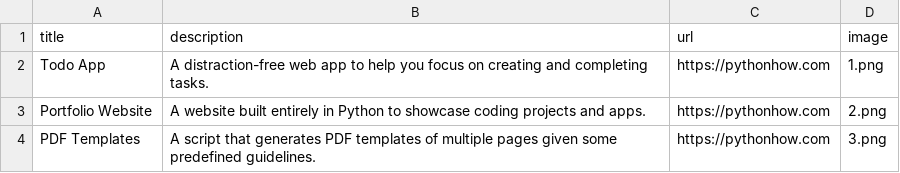
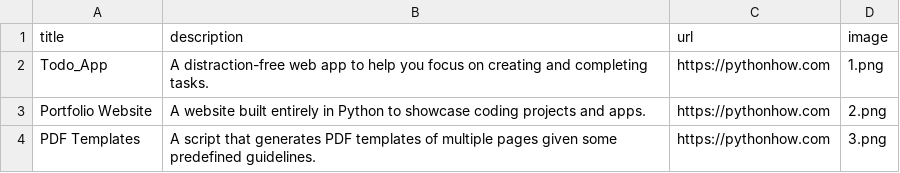
Before and after one commit to lulu3202/latest_portfolio, a CSV file: data.csv, drawn as a sheet; only a part is shown.

```diff
--- a/data.csv
+++ b/data.csv
@@ -1,3 +1,3 @@
 title;description;url;image
-Todo App;A distraction-free web app to help you focus on creating and completing tasks.;https://pythonhow.com;1.png
+Todo_App;A distraction-free web app to help you focus on creating and completing tasks.;https://pythonhow.com;1.png
 Portfolio Website;A website built entirely in Python to showcase coding projects and apps.;https://pythonhow.com;2.png
```
